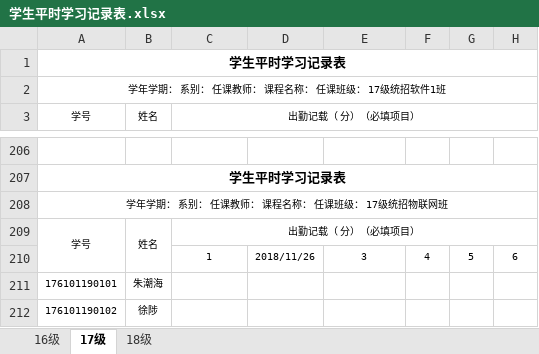
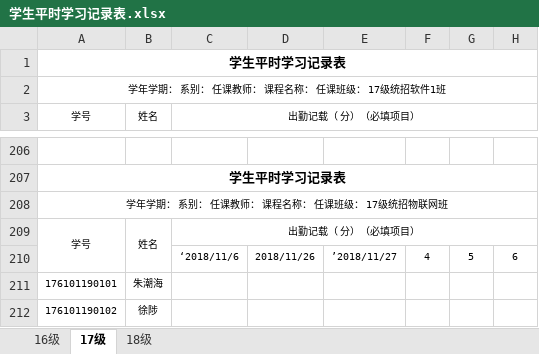
Before and after one commit to zhou514/MyGitHub, an Excel workbook: 学生平时学习记录表.xlsx, sheet 17级, drawn as a sheet; only a part is shown, gaps mark what is left out; values as stored, in another font and other column widths than the file's, no borders; the diff names each change by its address in the sheet, - before the commit and + after, or states it on an @@ line.

Commit message:
点名

```diff
--- a/学生平时学习记录表.xlsx (sheet 17级)
+++ b/学生平时学习记录表.xlsx (sheet 17级)
-C210 (出勤记载（ 分）（必填项目）): 1
+C210 (出勤记载（ 分）（必填项目）): ‘2018/11/6
-E210: 3
+E210: ’2018/11/27
```
